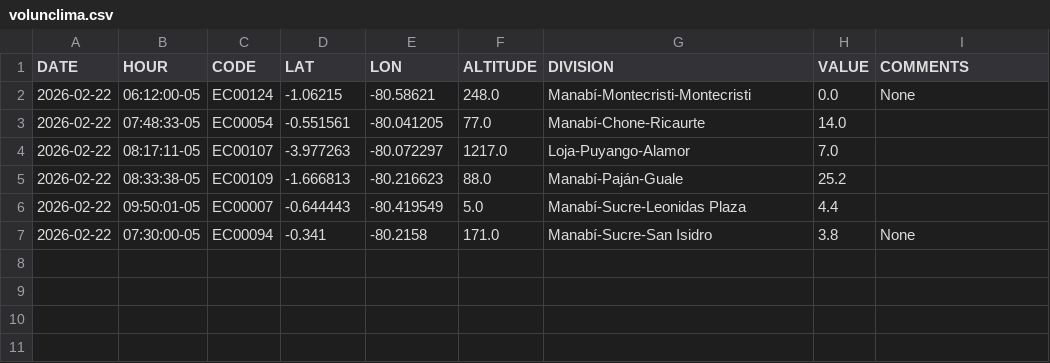
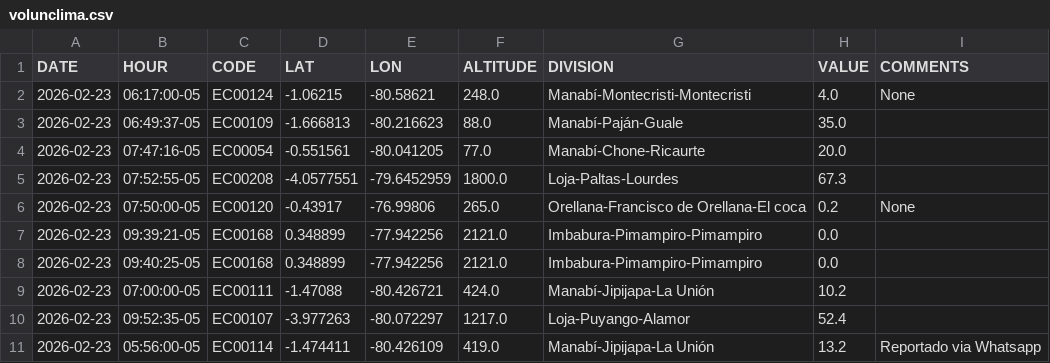
Before and after one commit to DPAINAMHI/tools, a CSV file: volunclima.csv, drawn as a sheet.

```diff
--- a/volunclima.csv
+++ b/volunclima.csv
@@ -1,7 +1,11 @@
 DATE,HOUR,CODE,LAT,LON,ALTITUDE,DIVISION,VALUE,COMMENTS
-2026-02-22,06:12:00-05,EC00124,-1.06215,-80.58621,248.0,Manabí-Montecristi-Montecristi,0.0,None
-2026-02-22,07:48:33-05,EC00054,-0.551561,-80.041205,77.0,Manabí-Chone-Ricaurte,14.0,
-2026-02-22,08:17:11-05,EC00107,-3.977263,-80.072297,1217.0,Loja-Puyango-Alamor,7.0,
-2026-02-22,08:33:38-05,EC00109,-1.666813,-80.216623,88.0,Manabí-Paján-Guale,25.2,
-2026-02-22,09:50:01-05,EC00007,-0.644443,-80.419549,5.0,Manabí-Sucre-Leonidas Plaza,4.4,
-2026-02-22,07:30:00-05,EC00094,-0.341,-80.2158,171.0,Manabí-Sucre-San Isidro,3.8,None
+2026-02-23,06:17:00-05,EC00124,-1.06215,-80.58621,248.0,Manabí-Montecristi-Montecristi,4.0,None
+2026-02-23,06:49:37-05,EC00109,-1.666813,-80.216623,88.0,Manabí-Paján-Guale,35.0,
+2026-02-23,07:47:16-05,EC00054,-0.551561,-80.041205,77.0,Manabí-Chone-Ricaurte,20.0,
+2026-02-23,07:52:55-05,EC00208,-4.0577551,-79.6452959,1800.0,Loja-Paltas-Lourdes,67.3,
+2026-02-23,07:50:00-05,EC00120,-0.43917,-76.99806,265.0,Orellana-Francisco de Orellana-El coca,0.2,None
+2026-02-23,09:39:21-05,EC00168,0.348899,-77.942256,2121.0,Imbabura-Pimampiro-Pimampiro,0.0,
+2026-02-23,09:40:25-05,EC00168,0.348899,-77.942256,2121.0,Imbabura-Pimampiro-Pimampiro,0.0,
+2026-02-23,07:00:00-05,EC00111,-1.47088,-80.426721,424.0,Manabí-Jipijapa-La Unión,10.2,
+2026-02-23,09:52:35-05,EC00107,-3.977263,-80.072297,1217.0,Loja-Puyango-Alamor,52.4,
+2026-02-23,05:56:00-05,EC00114,-1.474411,-80.426109,419.0,Manabí-Jipijapa-La Unión,13.2,Reportado via Whatsapp
```
Also changed, not shown: 1 other file.
